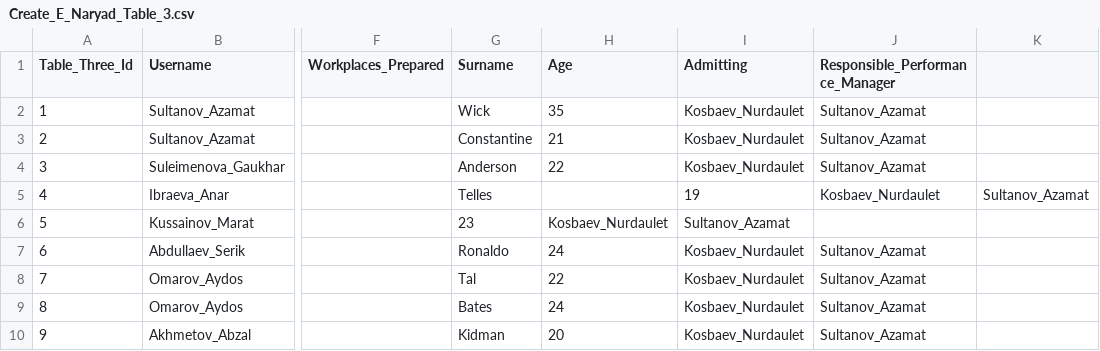
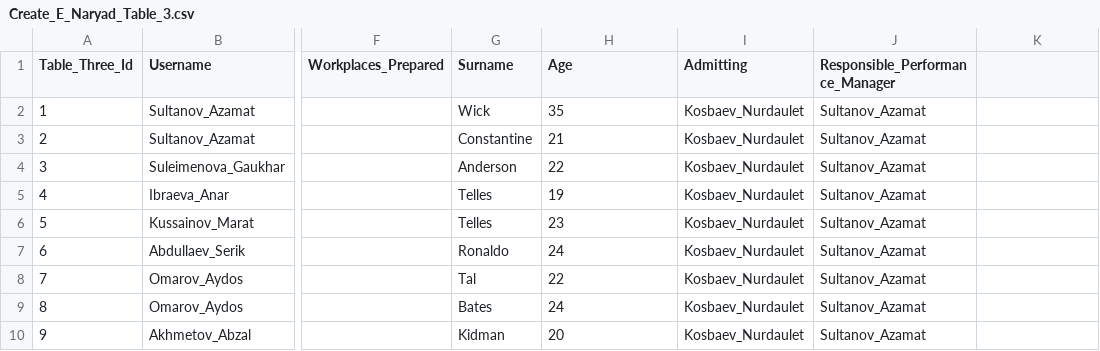
Before and after one commit to aksaule-bagytzhanova/e-naryad, a CSV file: Data/Create_E_Naryad_Table_3.csv, drawn as a sheet; only a part is shown, gaps mark what is left out; the diff names each change by its address in the sheet, - before the commit and + after, or states it on an @@ line.

Commit message:
Create Create_E_Naryad_Table_3.csv

```diff
--- a/Data/Create_E_Naryad_Table_3.csv
+++ b/Data/Create_E_Naryad_Table_3.csv
-H5 (Age): (empty)
+H5 (Age): 19
-I5 (Admitting): 19
+I5 (Admitting): Kosbaev_Nurdaulet
-J5 (Responsible_Performance_Manager): Kosbaev_Nurdaulet
+J5 (Responsible_Performance_Manager): Sultanov_Azamat
-K5: Sultanov_Azamat
+K5: (empty)
-G6 (Surname): 23
+G6 (Surname): Telles
-H6 (Age): Kosbaev_Nurdaulet
+H6 (Age): 23
-I6 (Admitting): Sultanov_Azamat
+I6 (Admitting): Kosbaev_Nurdaulet
-J6 (Responsible_Performance_Manager): (empty)
+J6 (Responsible_Performance_Manager): Sultanov_Azamat
```
